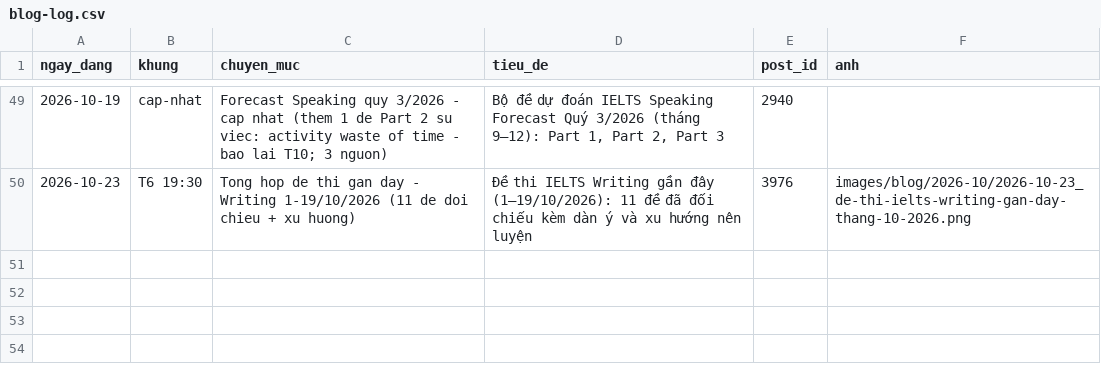
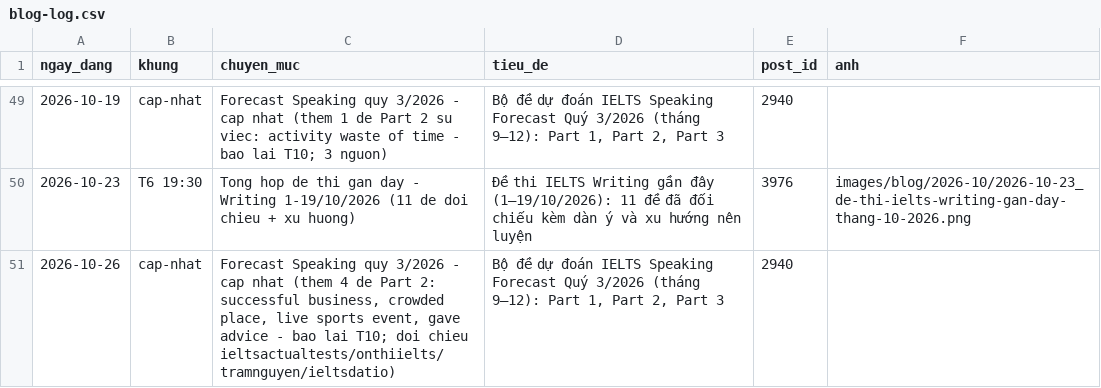
Before and after one commit to lengoctinh9405-hue/ieltsngoctinh-social-, a CSV file: blog-log.csv, drawn as a sheet; only a part is shown, gaps mark what is left out.

```diff
--- a/blog-log.csv
+++ b/blog-log.csv
@@ -50 +50,2 @@ ngay_dang,khung,chuyen_muc,tieu_de,post_id,anh
 2026-10-23,T6 19:30,Tong hop de thi gan day - Writing 1-19/10/2026 (11 de doi chieu + xu huong),"Đề thi IELTS Writing gần đây (1–19/10/2026): 11 đề đã đối chiếu kèm dàn ý và xu hướng nên luyện",3976,images/blog/2026-10/2026-10-23_de-thi-ielts-writing-gan-day-thang-10-2026.png
+2026-10-26,cap-nhat,"Forecast Speaking quy 3/2026 - cap nhat (them 4 de Part 2: successful business, crowded place, live sports event, gave advice - bao lai T10; doi chieu ieltsactualtests/onthiielts/tramnguyen/ieltsdatio)","Bộ đề dự đoán IELTS Speaking Forecast Quý 3/2026 (tháng 9–12): Part 1, Part 2, Part 3",2940,
```
